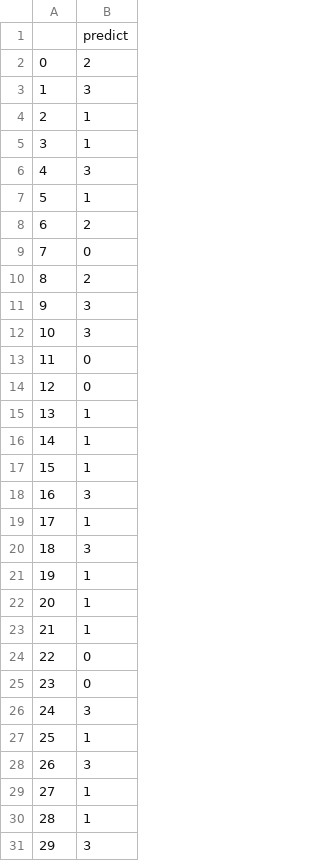
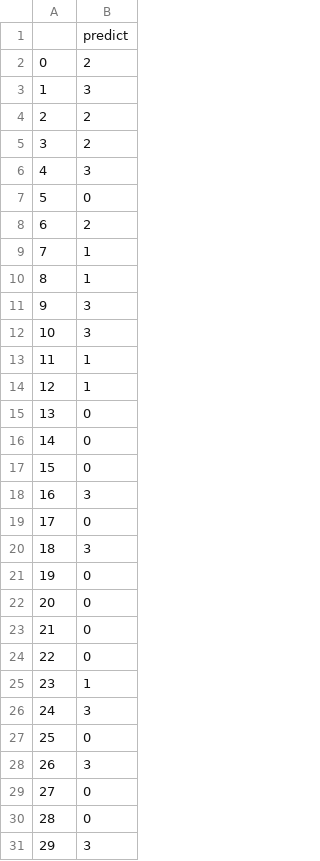
Before and after one commit to faarseer/pred_ps, a CSV file: survey_seg.csv, drawn as a sheet; only a part is shown; the diff covers the shown part only.

```diff
--- a/survey_seg.csv
+++ b/survey_seg.csv
@@ -3,29 +3,29 @@
 1,3
-2,1
-3,1
+2,2
+3,2
 4,3
-5,1
+5,0
 6,2
-7,0
-8,2
+7,1
+8,1
 9,3
 10,3
-11,0
-12,0
-13,1
-14,1
-15,1
+11,1
+12,1
+13,0
+14,0
+15,0
 16,3
-17,1
+17,0
 18,3
-19,1
-20,1
-21,1
+19,0
+20,0
+21,0
 22,0
-23,0
+23,1
 24,3
-25,1
+25,0
 26,3
-27,1
-28,1
+27,0
+28,0
 29,3
```
Also changed, not shown: 14 edited cells elsewhere in this file, 28 other files.
